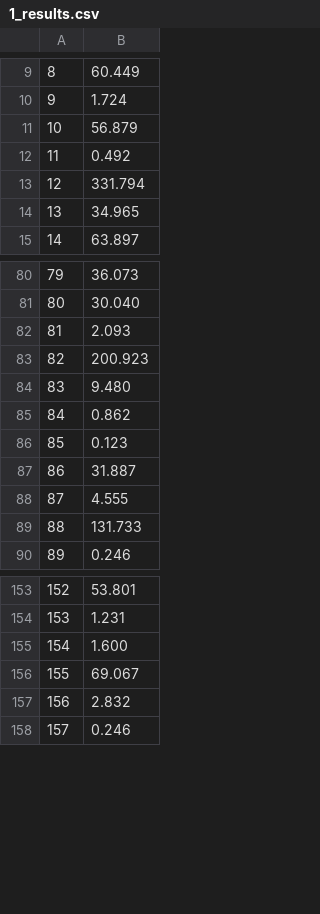
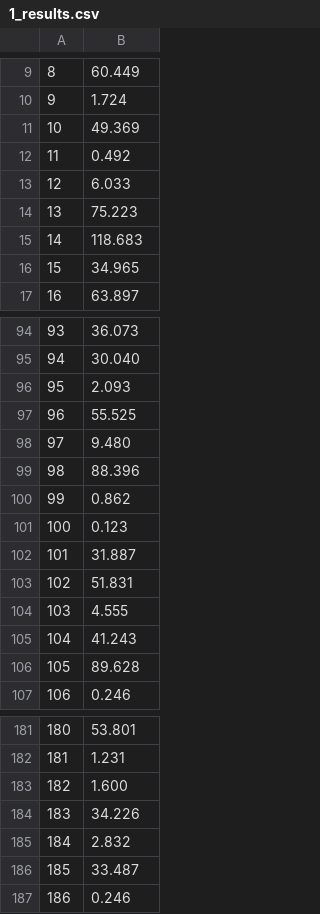
Before and after one commit to fdecarpentier/ParticleArea, a CSV file: output/1_results.csv, drawn as a sheet; only a part is shown, gaps mark what is left out; addresses are those after the commit; the diff covers the shown part only; the diff names each change by its address in the sheet, - before the commit and + after, or states it on an @@ line.

```diff
--- a/output/1_results.csv
+++ b/output/1_results.csv
-B11: 56.879
+B11: 49.369
-B13: 331.794
+B13: 6.033
+row 14: 13 | 75.223
+row 15: 14 | 118.683
@@ column A renumbered from row 16 down @@
-B97: 200.923
+B97: 55.525
+row 99: 98 | 88.396
+row 103: 102 | 51.831
-B105: 131.733
+B105: 41.243
+row 106: 105 | 89.628
-B184: 69.067
+B184: 34.226
+row 186: 185 | 33.487
```
Also changed, not shown: 29 added rows and 25 edited cells elsewhere in this file, output/2_results.csv, output/3_results.csv, 11 other files.
